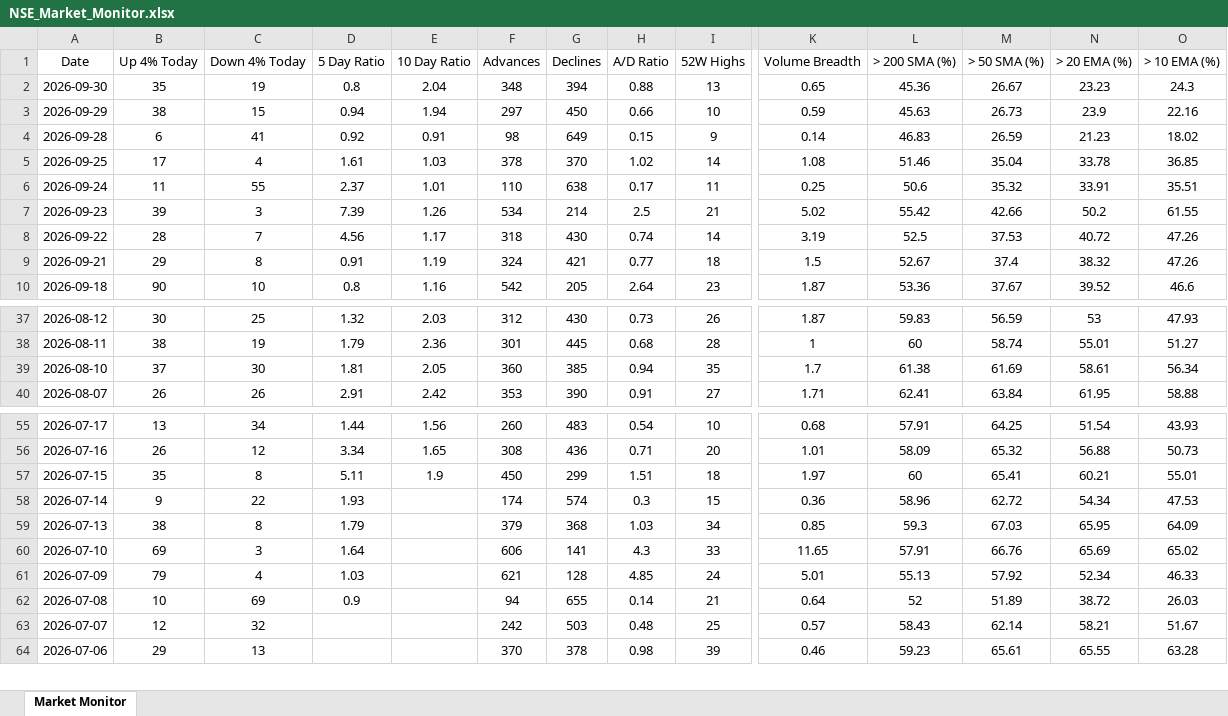
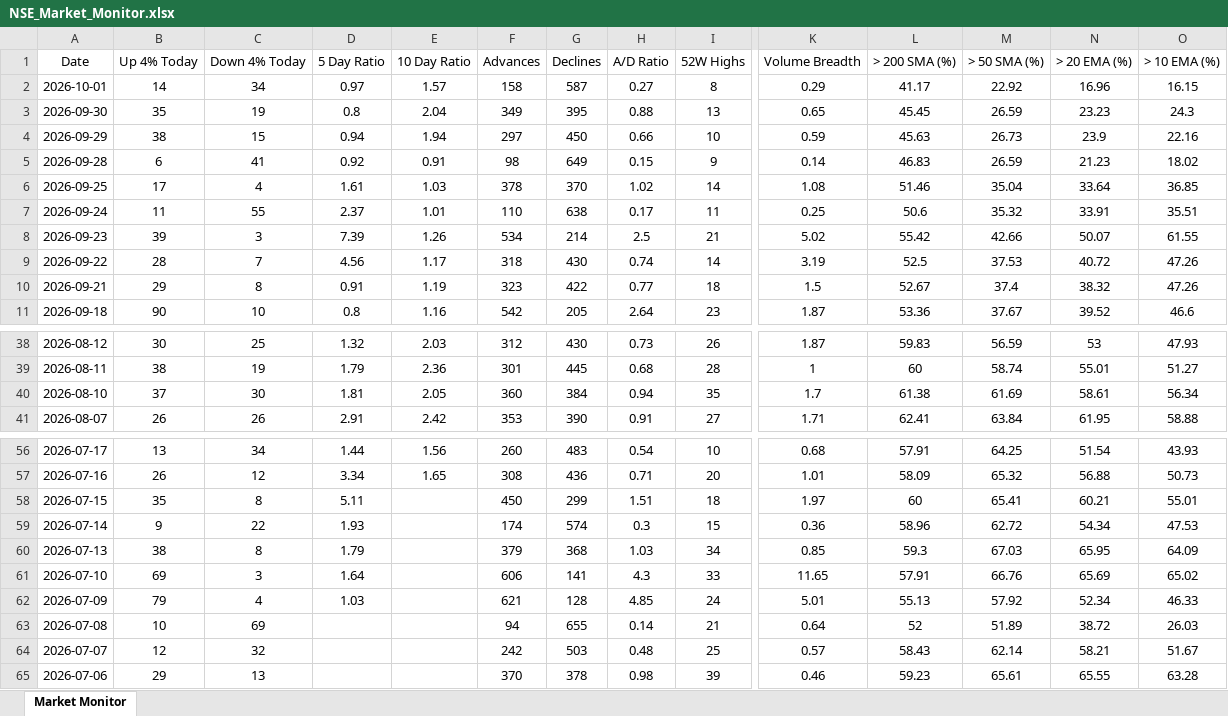
Before and after one commit to chethanshivaraju94-netizen/nse-market-monitor, an Excel workbook: NSE_Market_Monitor.xlsx, sheet Market Monitor, drawn as a sheet; only a part is shown, gaps mark what is left out; values as stored, in another font and other column widths than the file's, no borders; conditional formats not drawn; addresses are those after the commit; rows hold the shown columns only; the diff names each change by its address in the sheet, - before the commit and + after, or states it on an @@ line.

```diff
--- a/NSE_Market_Monitor.xlsx (sheet Market Monitor)
+++ b/NSE_Market_Monitor.xlsx (sheet Market Monitor)
+row 2: 2026-10-01 | 14 | 34 | 0.97 | 1.57 | 158 | 587 | 0.27 | 8 | 0.29 | 41.17 | 22.92 | 16.96 | 16.15
-F3 (Advances): 348
+F3 (Advances): 349
-G3 (Declines): 394
+G3 (Declines): 395
-L3 (> 200 SMA (%)): 45.36
+L3 (> 200 SMA (%)): 45.45
-M3 (> 50 SMA (%)): 26.67
+M3 (> 50 SMA (%)): 26.59
-N6 (> 20 EMA (%)): 33.78
+N6 (> 20 EMA (%)): 33.64
-N8 (> 20 EMA (%)): 50.2
+N8 (> 20 EMA (%)): 50.07
-F10 (Advances): 324
+F10 (Advances): 323
-G10 (Declines): 421
+G10 (Declines): 422
-G40 (Declines): 385
+G40 (Declines): 384
-E58 (10 Day Ratio): 1.9
+E58 (10 Day Ratio): (empty)
-D63 (5 Day Ratio): 0.9
+D63 (5 Day Ratio): (empty)
```
Also changed, not shown: NSE_Sector_Monitor.xlsx.
